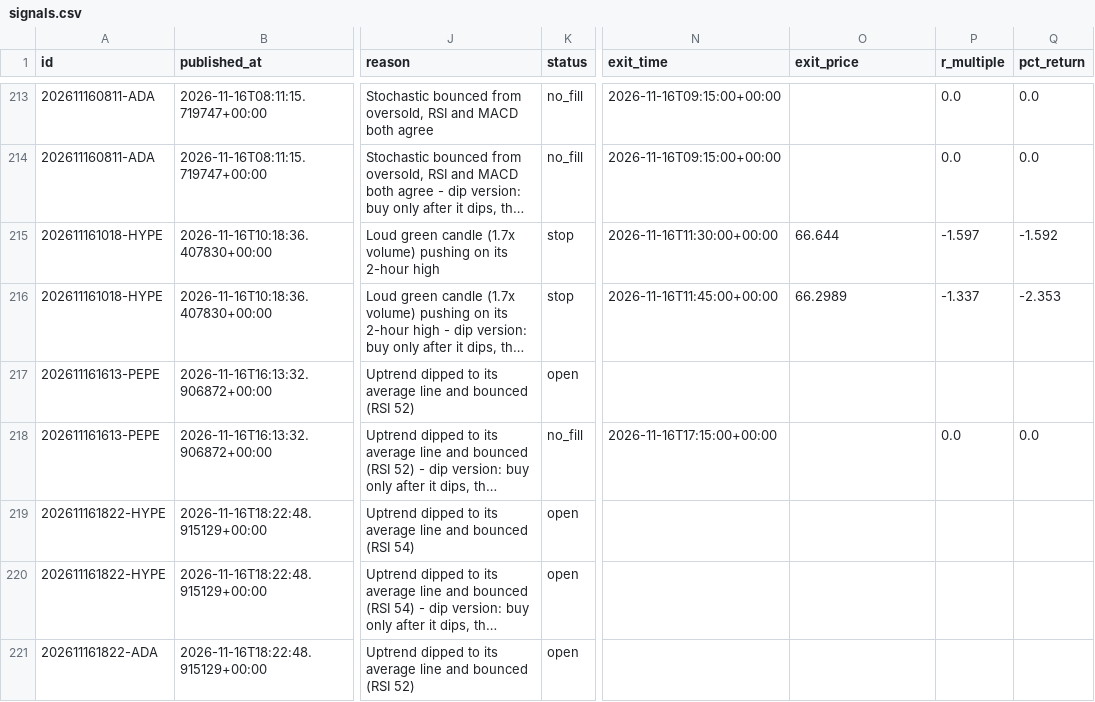
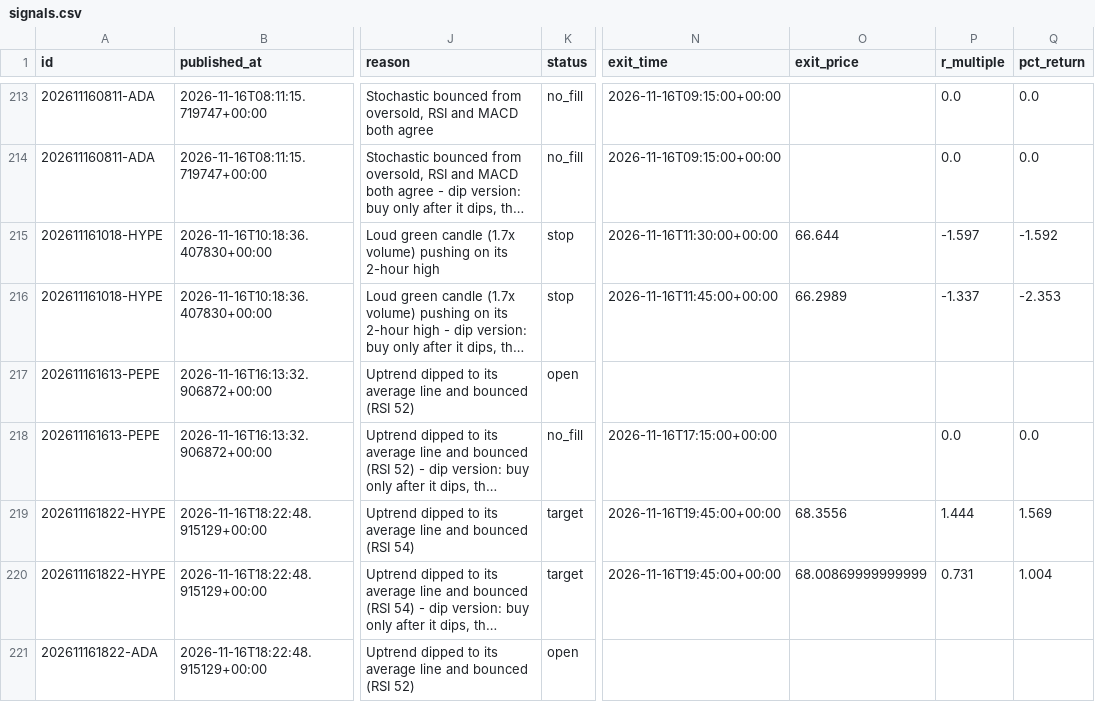
Before and after one commit to tauhid97/Crypto-Boss, a CSV file: data/signals.csv, drawn as a sheet; only a part is shown, gaps mark what is left out; long unchanged cells end in …; the diff covers the shown part only; the diff names each change by its address in the sheet, - before the commit and + after, or states it on an @@ line.

```diff
--- a/data/signals.csv
+++ b/data/signals.csv
-K219:K220 (status): open
+K219:K220 (status): target
-N219:N220 (exit_time): (empty)
+N219:N220 (exit_time): 2026-11-16T19:45:00+00:00
-O219 (exit_price): (empty)
+O219 (exit_price): 68.3556
-P219 (r_multiple): (empty)
+P219 (r_multiple): 1.444
-Q219 (pct_return): (empty)
+Q219 (pct_return): 1.569
-O220 (exit_price): (empty)
+O220 (exit_price): 68.00869999999999
-P220 (r_multiple): (empty)
+P220 (r_multiple): 0.731
-Q220 (pct_return): (empty)
+Q220 (pct_return): 1.004
```
Also changed, not shown: 2 added rows and 4 edited cells elsewhere in this file, 1 other file.
